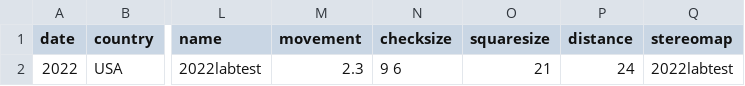
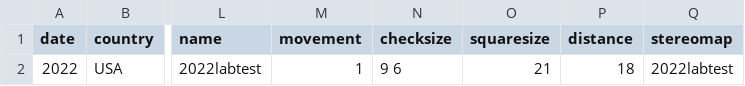
Before and after one commit to ostratodd/WALL-E, a CSV file: nextflow/data/lab2022_calibration.csv, drawn as a sheet; only a part is shown, gaps mark what is left out; the diff names each change by its address in the sheet, - before the commit and + after, or states it on an @@ line.

```diff
--- a/nextflow/data/lab2022_calibration.csv
+++ b/nextflow/data/lab2022_calibration.csv
-M2 (movement): 2.3
+M2 (movement): 1
-P2 (distance): 24
+P2 (distance): 18
```
Also changed, not shown: 31 other files.
